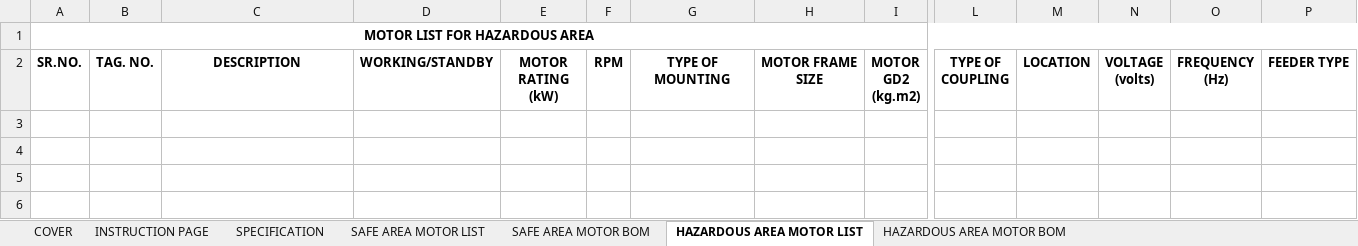
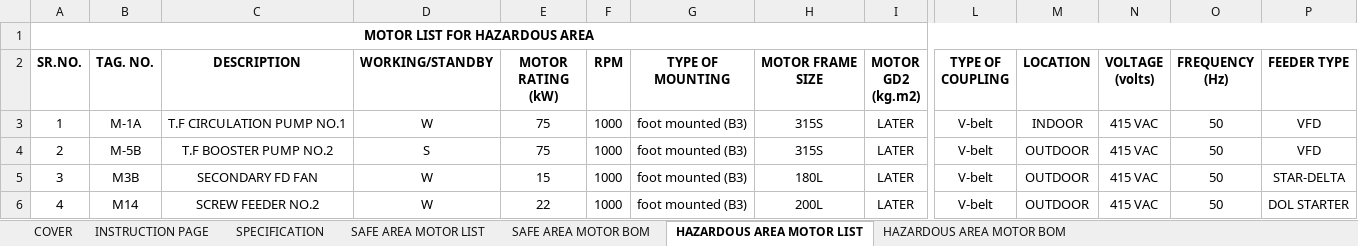
Before and after one commit to inventive-business-solutions/thermax-backend, an Excel workbook: thermax_backend/templates/motor_specification_template.xlsx, sheet HAZARDOUS AREA MOTOR LIST, drawn as a sheet; only a part is shown, gaps mark what is left out; values as stored, in another font and other column widths than the file's, no borders; conditional formats not drawn; rows hold the shown columns only; the diff names each change by its address in the sheet, - before the commit and + after, or states it on an @@ line.

Commit message:
motor Spec excel

```diff
--- a/thermax_backend/templates/motor_specification_template.xlsx (sheet HAZARDOUS AREA MOTOR LIST)
+++ b/thermax_backend/templates/motor_specification_template.xlsx (sheet HAZARDOUS AREA MOTOR LIST)
+row 3: 1 | M-1A | T.F CIRCULATION PUMP NO.1 | W | 75 | 1000 | foot mounted (B3) | 315S | LATER | V-belt | INDOOR | 415 VAC | 50 | VFD
+row 4: 2 | M-5B | T.F BOOSTER PUMP NO.2 | S | 75 | 1000 | foot mounted (B3) | 315S | LATER | V-belt | OUTDOOR | 415 VAC | 50 | VFD
+row 5: 3 | M3B | SECONDARY FD FAN | W | 15 | 1000 | foot mounted (B3) | 180L | LATER | V-belt | OUTDOOR | 415 VAC | 50 | STAR-DELTA
+row 6: 4 | M14 | SCREW FEEDER NO.2 | W | 22 | 1000 | foot mounted (B3) | 200L | LATER | V-belt | OUTDOOR | 415 VAC | 50 | DOL STARTER
```
Also changed, not shown: sheet SAFE AREA MOTOR LIST, sheet SPECIFICATION, sheet SAFE AREA MOTOR BOM, sheet HAZARDOUS AREA MOTOR BOM, sheet COVER, sheet INSTRUCTION PAGE, hidden cells, charts or pictures.
